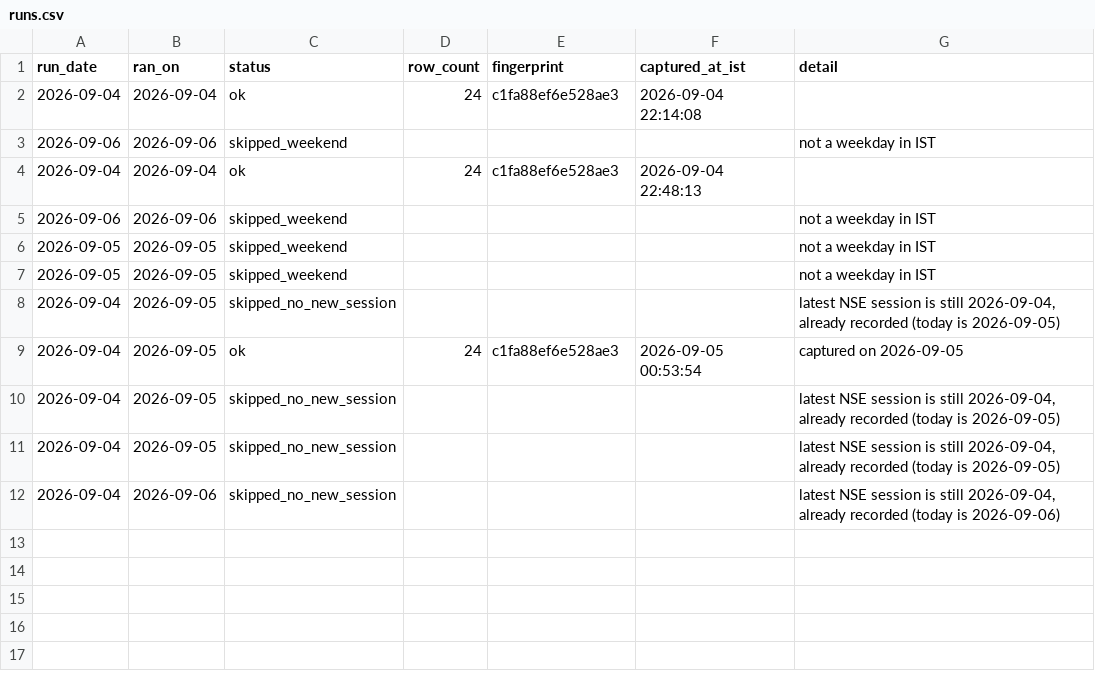
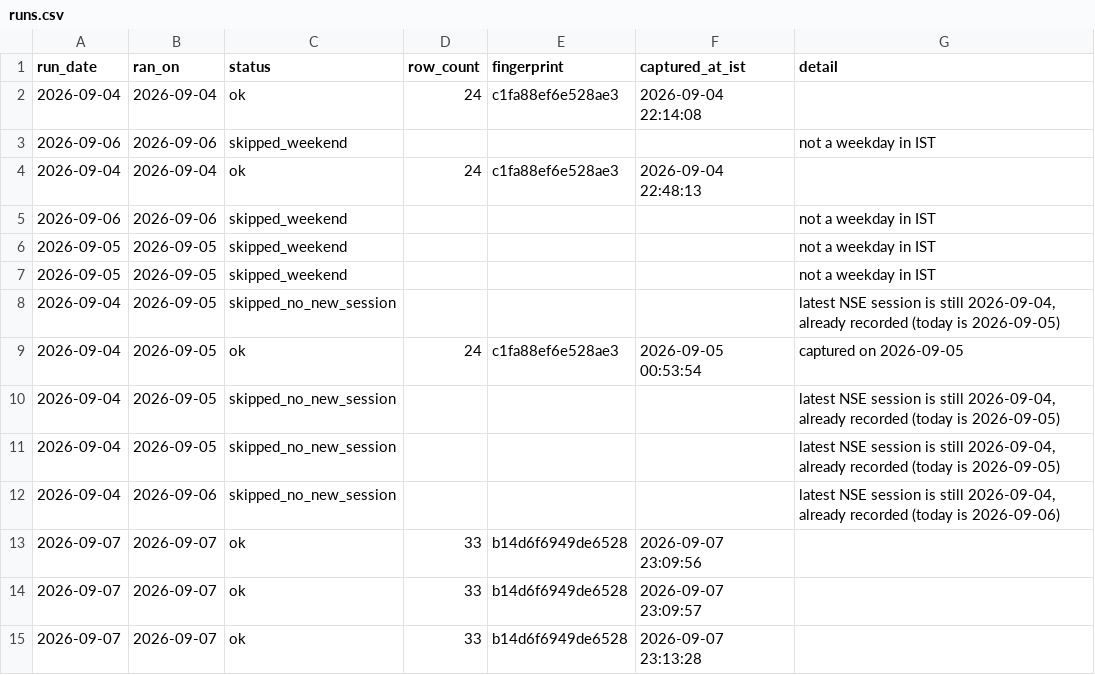
Before and after one commit to singhabhay2511/screener-tracker, a CSV file: data/runs.csv, drawn as a sheet; the diff names each change by its address in the sheet, - before the commit and + after, or states it on an @@ line.

```diff
--- a/data/runs.csv
+++ b/data/runs.csv
+row 13: 2026-09-07 | 2026-09-07 | ok | 33 | b14d6f6949de6528 | 2026-09-07 23:09:56
+row 14: 2026-09-07 | 2026-09-07 | ok | 33 | b14d6f6949de6528 | 2026-09-07 23:09:57
+row 15: 2026-09-07 | 2026-09-07 | ok | 33 | b14d6f6949de6528 | 2026-09-07 23:13:28
```
Also changed, not shown: 7 other files.
